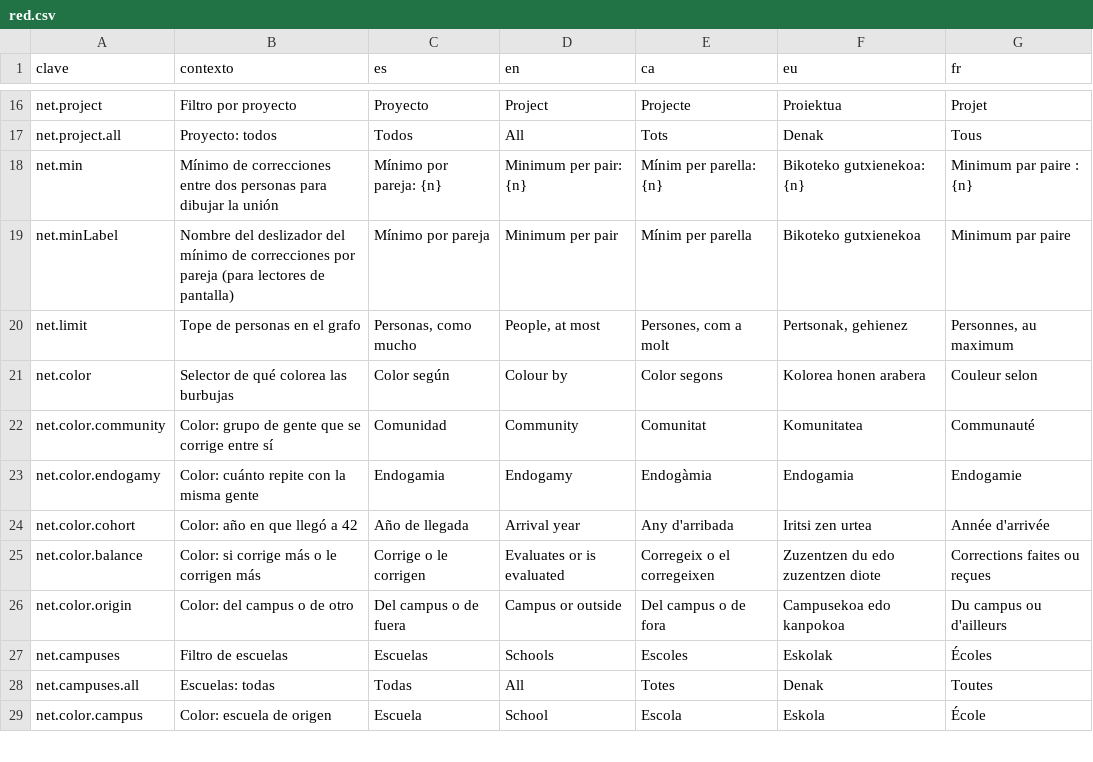
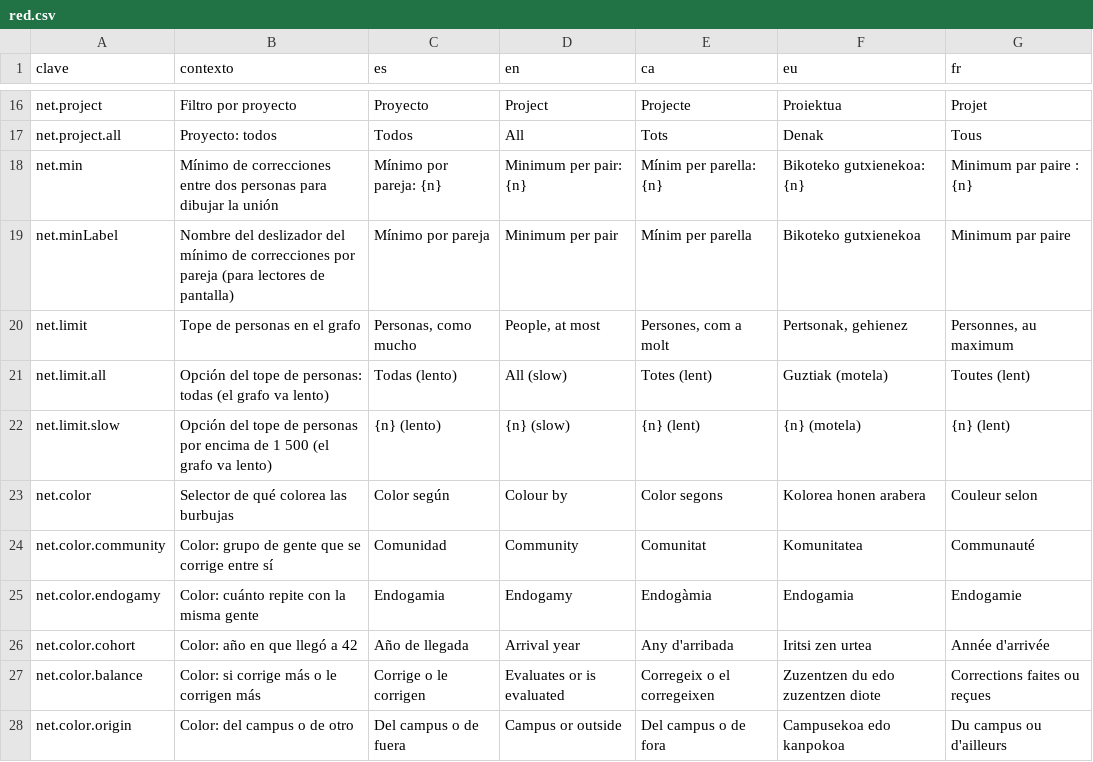
Before and after one commit to ALRO-GM/sanatorio-42, a CSV file: apps/web/src/shared/i18n/textos/red.csv, drawn as a sheet; only a part is shown, gaps mark what is left out; the shorter side is filled out with more unchanged rows; the diff names each change by its address in the sheet, - before the commit and + after, or states it on an @@ line.

```diff
--- a/apps/web/src/shared/i18n/textos/red.csv
+++ b/apps/web/src/shared/i18n/textos/red.csv
+row 21: net.limit.all | Opción del tope de personas: todas (el grafo va lento) | Todas (lento) | All (slow) | Totes (lent) | Guztiak (motela) | Toutes (lent)
+row 22: net.limit.slow | Opción del tope de personas por encima de 1 500 (el grafo va lento) | {n} (lento) | {n} (slow) | {n} (lent) | {n} (motela) | {n} (lent)
```
Also changed, not shown: 18 other files.
